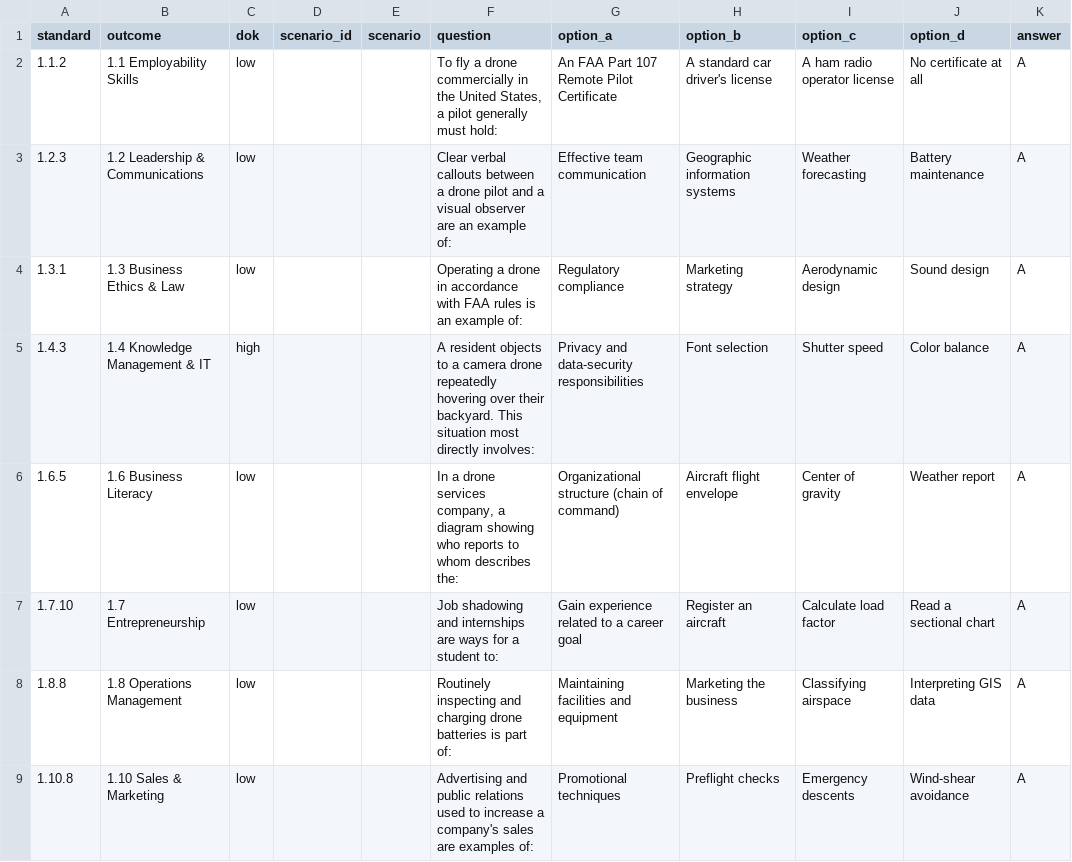
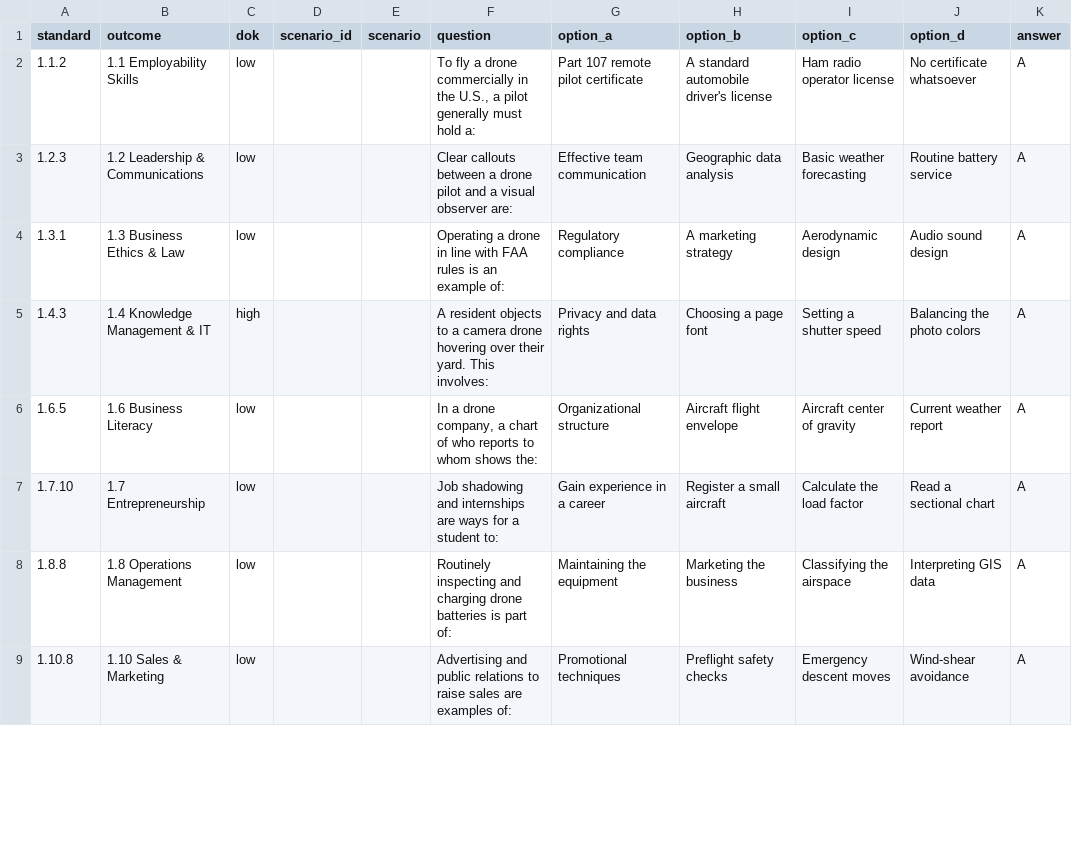
Before and after one commit to DryCreations/centerburg-course-planning, a CSV file: first-two-weeks/_shared/pretests/aviation-uas-pretest.csv, drawn as a sheet; only a part is shown; the diff covers the shown part only.

```diff
--- a/first-two-weeks/_shared/pretests/aviation-uas-pretest.csv
+++ b/first-two-weeks/_shared/pretests/aviation-uas-pretest.csv
@@ -1,9 +1,9 @@
 "standard","outcome","dok","scenario_id","scenario","question","option_a","option_b","option_c","option_d","answer"
-"1.1.2","1.1 Employability Skills","low","","","To fly a drone commercially in the United States, a pilot generally must hold:","An FAA Part 107 Remote Pilot Certificate","A standard car driver's license","A ham radio operator license","No certificate at all","A"
-"1.2.3","1.2 Leadership & Communications","low","","","Clear verbal callouts between a drone pilot and a visual observer are an example of:","Effective team communication","Geographic information systems","Weather forecasting","Battery maintenance","A"
-"1.3.1","1.3 Business Ethics & Law","low","","","Operating a drone in accordance with FAA rules is an example of:","Regulatory compliance","Marketing strategy","Aerodynamic design","Sound design","A"
-"1.4.3","1.4 Knowledge Management & IT","high","","","A resident objects to a camera drone repeatedly hovering over their backyard. This situation most directly involves:","Privacy and data-security responsibilities","Font selection","Shutter speed","Color balance","A"
-"1.6.5","1.6 Business Literacy","low","","","In a drone services company, a diagram showing who reports to whom describes the:","Organizational structure (chain of command)","Aircraft flight envelope","Center of gravity","Weather report","A"
-"1.7.10","1.7 Entrepreneurship","low","","","Job shadowing and internships are ways for a student to:","Gain experience related to a career goal","Register an aircraft","Calculate load factor","Read a sectional chart","A"
-"1.8.8","1.8 Operations Management","low","","","Routinely inspecting and charging drone batteries is part of:","Maintaining facilities and equipment","Marketing the business","Classifying airspace","Interpreting GIS data","A"
-"1.10.8","1.10 Sales & Marketing","low","","","Advertising and public relations used to increase a company's sales are examples of:","Promotional techniques","Preflight checks","Emergency descents","Wind-shear avoidance","A"
+"1.1.2","1.1 Employability Skills","low","","","To fly a drone commercially in the U.S., a pilot generally must hold a:","Part 107 remote pilot certificate","A standard automobile driver's license","Ham radio operator license","No certificate whatsoever","A"
+"1.2.3","1.2 Leadership & Communications","low","","","Clear callouts between a drone pilot and a visual observer are:","Effective team communication","Geographic data analysis","Basic weather forecasting","Routine battery service","A"
+"1.3.1","1.3 Business Ethics & Law","low","","","Operating a drone in line with FAA rules is an example of:","Regulatory compliance","A marketing strategy","Aerodynamic design","Audio sound design","A"
+"1.4.3","1.4 Knowledge Management & IT","high","","","A resident objects to a camera drone hovering over their yard. This involves:","Privacy and data rights","Choosing a page font","Setting a shutter speed","Balancing the photo colors","A"
+"1.6.5","1.6 Business Literacy","low","","","In a drone company, a chart of who reports to whom shows the:","Organizational structure","Aircraft flight envelope","Aircraft center of gravity","Current weather report","A"
+"1.7.10","1.7 Entrepreneurship","low","","","Job shadowing and internships are ways for a student to:","Gain experience in a career","Register a small aircraft","Calculate the load factor","Read a sectional chart","A"
+"1.8.8","1.8 Operations Management","low","","","Routinely inspecting and charging drone batteries is part of:","Maintaining the equipment","Marketing the business","Classifying the airspace","Interpreting GIS data","A"
+"1.10.8","1.10 Sales & Marketing","low","","","Advertising and public relations to raise sales are examples of:","Promotional techniques","Preflight safety checks","Emergency descent moves","Wind-shear avoidance","A"
```
Also changed, not shown: 117 edited cells elsewhere in this file, first-two-weeks/_shared/pretests/design-techniques-pretest.csv, first-two-weeks/_shared/pretests/video-and-sound-pretest.csv.
